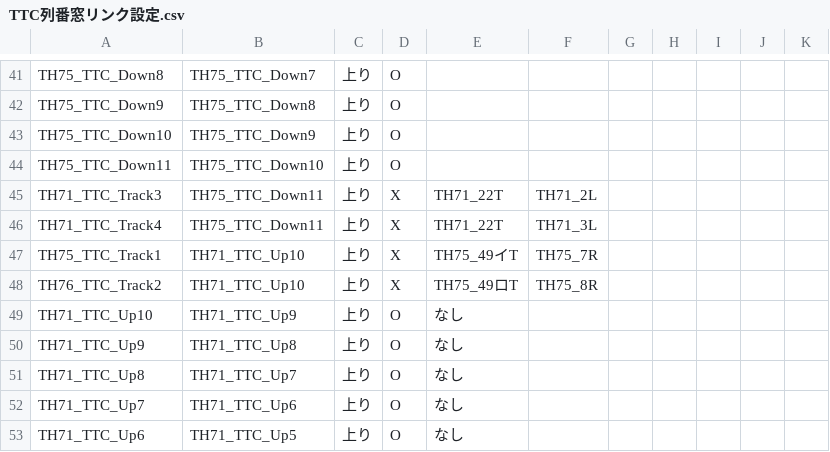
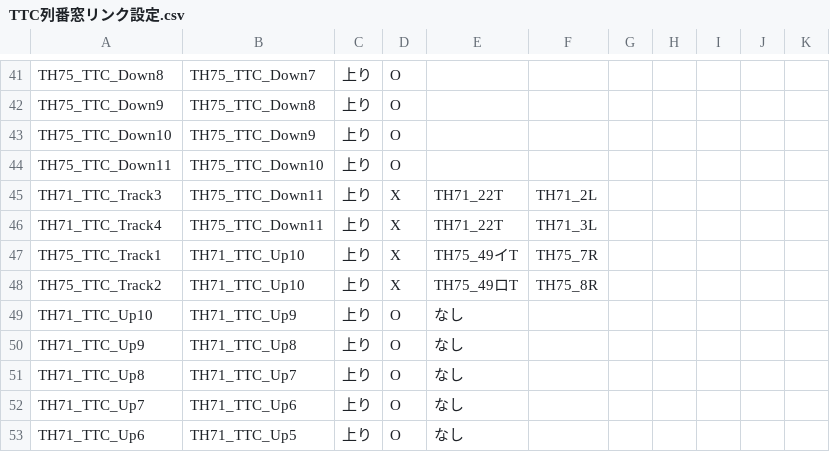
Before and after one commit to daidoji-traincrew-office/Traincrew_MultiATS_Server, a CSV file: Traincrew_MultiATS_Server/Data/TTC列番窓リンク設定.csv, drawn as a sheet; only a part is shown, gaps mark what is left out.

Commit message:
リンク設定誤り修正

```diff
--- a/Traincrew_MultiATS_Server/Data/TTC列番窓リンク設定.csv
+++ b/Traincrew_MultiATS_Server/Data/TTC列番窓リンク設定.csv
@@ -47,3 +47,3 @@ TH71_TTC_Track4,TH75_TTC_Down11,上り,X,TH71_22T,TH71_3L,,,,,
 TH75_TTC_Track1,TH71_TTC_Up10,上り,X,TH75_49イT,TH75_7R,,,,,
-TH76_TTC_Track2,TH71_TTC_Up10,上り,X,TH75_49ロT,TH75_8R,,,,,
+TH75_TTC_Track2,TH71_TTC_Up10,上り,X,TH75_49ロT,TH75_8R,,,,,
 TH71_TTC_Up10,TH71_TTC_Up9,上り,O,なし,,,,,,
```
